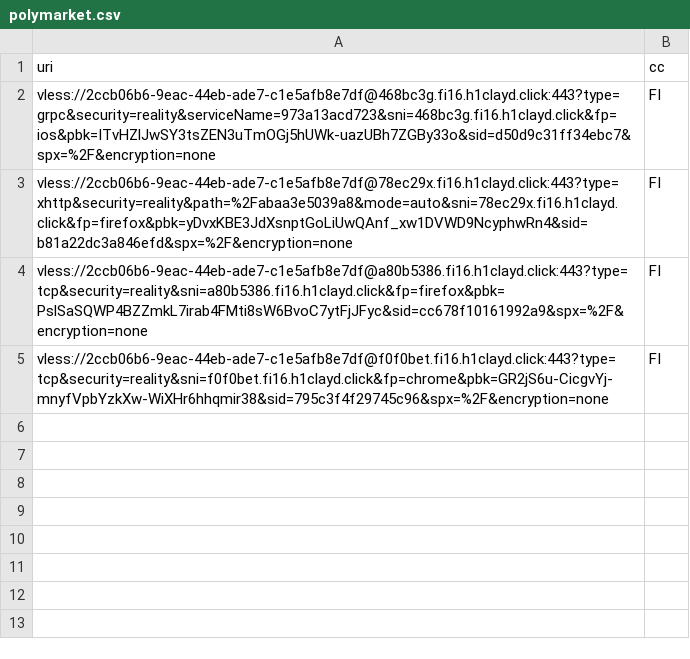
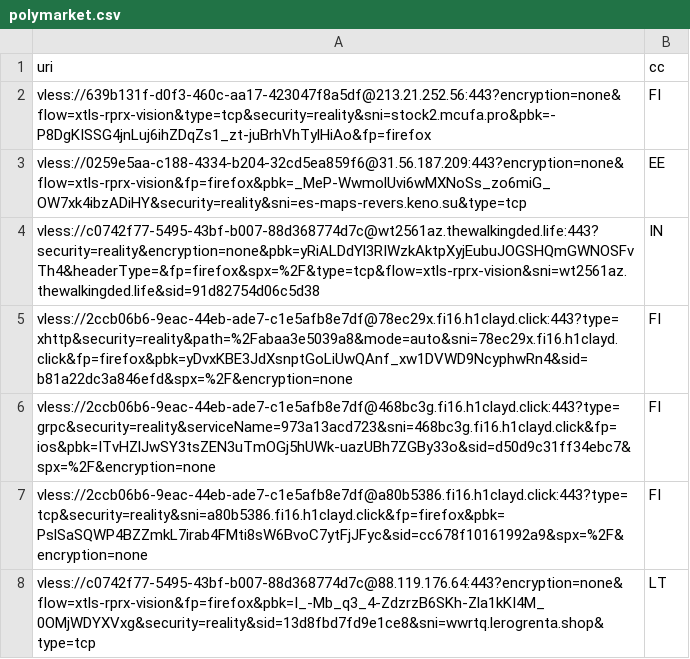
Before and after one commit to grisha-seleznev/free-vless-keys-russia, a CSV file: stage/polymarket.csv, drawn as a sheet.

Commit message:
🇷🇺 Проверка из РФ: 50 ключей, Polymarket 7 (27.11.2026 01:39 МСК)

```diff
--- a/stage/polymarket.csv
+++ b/stage/polymarket.csv
@@ -1,5 +1,8 @@
 uri,cc
+vless://639b131f-d0f3-460c-aa17-423047f8a5df@213.21.252.56:443?encryption=none&flow=xtls-rprx-vision&type=tcp&security=reality&sni=stock2.mcufa.pro&pbk=-P8DgKISSG4jnLuj6ihZDqZs1_zt-juBrhVhTylHiAo&fp=firefox,FI
+vless://0259e5aa-c188-4334-b204-32cd5ea859f6@31.56.187.209:443?encryption=none&flow=xtls-rprx-vision&fp=firefox&pbk=_MeP-WwmolUvi6wMXNoSs_zo6miG_OW7xk4ibzADiHY&security=reality&sni=es-maps-revers.keno.su&type=tcp,EE
+vless://c0742f77-5495-43bf-b007-88d368774d7c@wt2561az.thewalkingded.life:443?security=reality&encryption=none&pbk=yRiALDdYl3RIWzkAktpXyjEubuJOGSHQmGWNOSFvTh4&headerType=&fp=firefox&spx=%2F&type=tcp&flow=xtls-rprx-vision&sni=wt2561az.thewalkingded.life&sid=91d82754d06c5d38,IN
+vless://2ccb06b6-9eac-44eb-ade7-c1e5afb8e7df@78ec29x.fi16.h1clayd.click:443?type=xhttp&security=reality&path=%2Fabaa3e5039a8&mode=auto&sni=78ec29x.fi16.h1clayd.click&fp=firefox&pbk=yDvxKBE3JdXsnptGoLiUwQAnf_xw1DVWD9NcyphwRn4&sid=b81a22dc3a846efd&spx=%2F&encryption=none,FI
 vless://2ccb06b6-9eac-44eb-ade7-c1e5afb8e7df@468bc3g.fi16.h1clayd.click:443?type=grpc&security=reality&serviceName=973a13acd723&sni=468bc3g.fi16.h1clayd.click&fp=ios&pbk=ITvHZlJwSY3tsZEN3uTmOGj5hUWk-uazUBh7ZGBy33o&sid=d50d9c31ff34ebc7&spx=%2F&encryption=none,FI
-vless://2ccb06b6-9eac-44eb-ade7-c1e5afb8e7df@78ec29x.fi16.h1clayd.click:443?type=xhttp&security=reality&path=%2Fabaa3e5039a8&mode=auto&sni=78ec29x.fi16.h1clayd.click&fp=firefox&pbk=yDvxKBE3JdXsnptGoLiUwQAnf_xw1DVWD9NcyphwRn4&sid=b81a22dc3a846efd&spx=%2F&encryption=none,FI
 vless://2ccb06b6-9eac-44eb-ade7-c1e5afb8e7df@a80b5386.fi16.h1clayd.click:443?type=tcp&security=reality&sni=a80b5386.fi16.h1clayd.click&fp=firefox&pbk=PslSaSQWP4BZZmkL7irab4FMti8sW6BvoC7ytFjJFyc&sid=cc678f10161992a9&spx=%2F&encryption=none,FI
-vless://2ccb06b6-9eac-44eb-ade7-c1e5afb8e7df@f0f0bet.fi16.h1clayd.click:443?type=tcp&security=reality&sni=f0f0bet.fi16.h1clayd.click&fp=chrome&pbk=GR2jS6u-CicgvYj-mnyfVpbYzkXw-WiXHr6hhqmir38&sid=795c3f4f29745c96&spx=%2F&encryption=none,FI
+vless://c0742f77-5495-43bf-b007-88d368774d7c@88.119.176.64:443?encryption=none&flow=xtls-rprx-vision&fp=firefox&pbk=I_-Mb_q3_4-ZdzrzB6SKh-Zla1kKI4M_0OMjWDYXVxg&security=reality&sid=13d8fbd7fd9e1ce8&sni=wwrtq.lerogrenta.shop&type=tcp,LT
```
Also changed, not shown: stage/checked.csv, 56 other files.
